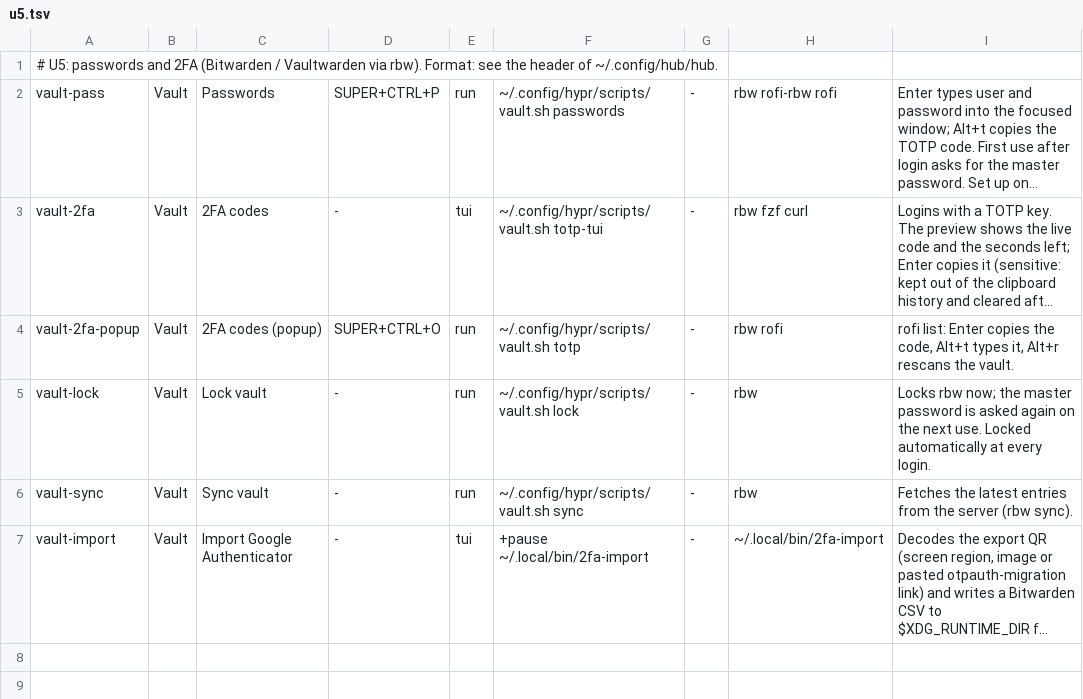
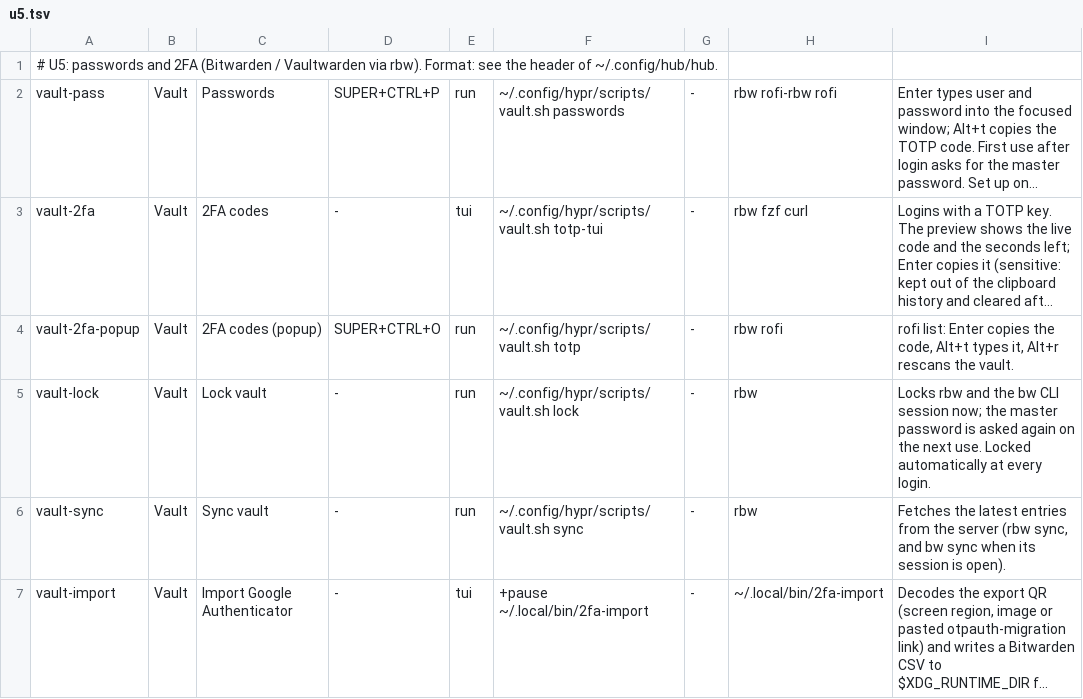
Before and after one commit to brizzinck/dotfiles, a TSV file: .config/hub/actions.d/u5.tsv, drawn as a sheet; long unchanged cells end in …; the diff names each change by its address in the sheet, - before the commit and + after, or states it on an @@ line.

```diff
--- a/.config/hub/actions.d/u5.tsv
+++ b/.config/hub/actions.d/u5.tsv
-I5: Locks rbw now; the…
+I5: Locks rbw and the bw CLI session now; the…
-I6: …server (rbw sync).
+I6: …server (rbw sync, and bw sync when its session is open).
```
Also changed, not shown: 7 other files.
